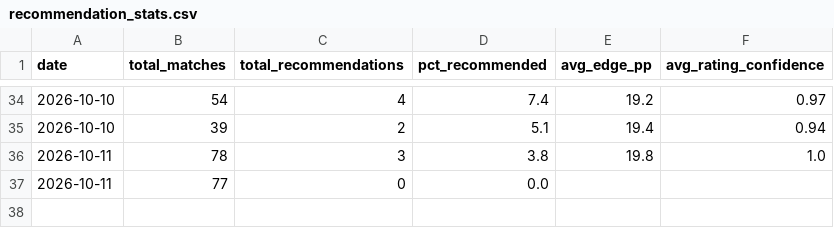
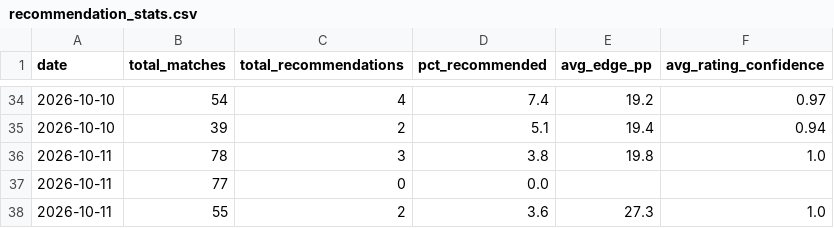
Before and after one commit to andrei0182/pariuri, a CSV file: tennis/stats/recommendation_stats.csv, drawn as a sheet; only a part is shown, gaps mark what is left out; the diff names each change by its address in the sheet, - before the commit and + after, or states it on an @@ line.

```diff
--- a/tennis/stats/recommendation_stats.csv
+++ b/tennis/stats/recommendation_stats.csv
+row 38: 2026-10-11 | 55 | 2 | 3.6 | 27.3 | 1.0
```
Also changed, not shown: tennis/stats/picks_log.csv, tennis/stats/player_history_log.csv, 1 other file.
